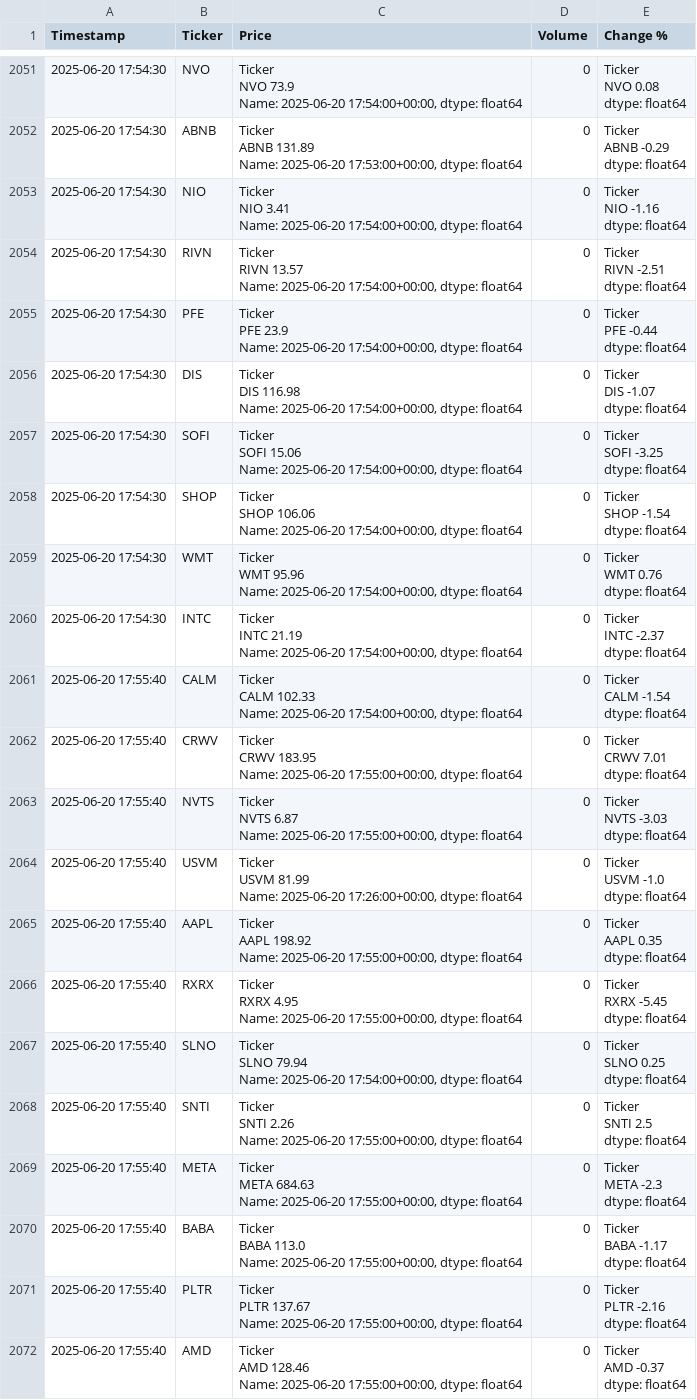
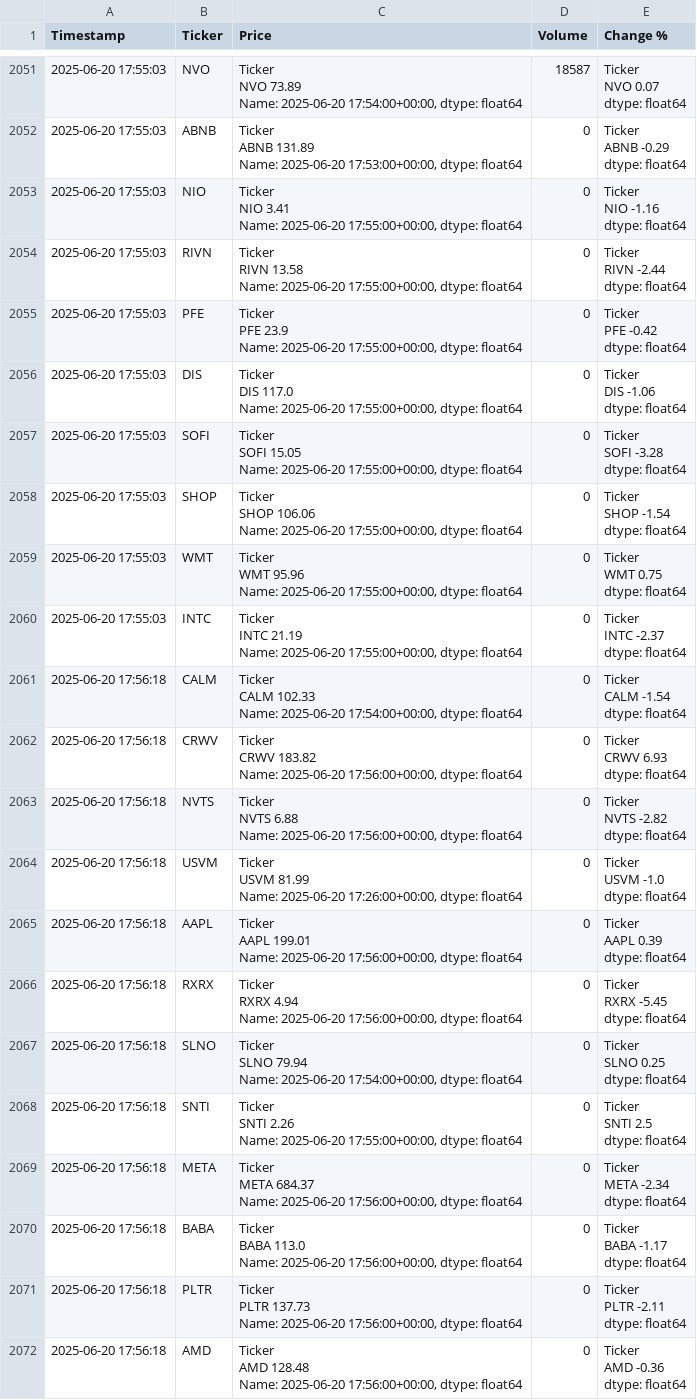
Before and after one commit to dbarber530/Logger3.0, a CSV file: data/log.csv, drawn as a sheet; only a part is shown, gaps mark what is left out; ↵ is a line break in a cell; the diff covers the shown part only; the diff names each change by its address in the sheet, - before the commit and + after, or states it on an @@ line.

```diff
--- a/data/log.csv
+++ b/data/log.csv
-A2051:A2060 (Timestamp): 2025-06-20 17:54:30
+A2051:A2060 (Timestamp): 2025-06-20 17:55:03
-C2051 (Price): Ticker ↵ NVO 73.9 ↵ Name: 2025-06-20…
+C2051 (Price): Ticker ↵ NVO 73.89 ↵ Name: 2025-06-20…
-D2051 (Volume): 0
+D2051 (Volume): 18587
-E2051 (Change %): Ticker ↵ NVO 0.08 ↵ dtype: float64
+E2051 (Change %): Ticker ↵ NVO 0.07 ↵ dtype: float64
-C2053 (Price): …Name: 2025-06-20 17:54:00+00:00, dtype: float64
+C2053 (Price): …Name: 2025-06-20 17:55:00+00:00, dtype: float64
-C2054 (Price): Ticker ↵ RIVN 13.57 ↵ Name: 2025-06-20 17:54:00+00:00, dtype: float64
+C2054 (Price): Ticker ↵ RIVN 13.58 ↵ Name: 2025-06-20 17:55:00+00:00, dtype: float64
-E2054 (Change %): Ticker ↵ RIVN -2.51 ↵ dtype: float64
+E2054 (Change %): Ticker ↵ RIVN -2.44 ↵ dtype: float64
-C2055 (Price): …Name: 2025-06-20 17:54:00+00:00, dtype: float64
+C2055 (Price): …Name: 2025-06-20 17:55:00+00:00, dtype: float64
-E2055 (Change %): Ticker ↵ PFE -0.44 ↵ dtype: float64
+E2055 (Change %): Ticker ↵ PFE -0.42 ↵ dtype: float64
-C2056 (Price): Ticker ↵ DIS 116.98 ↵ Name: 2025-06-20 17:54:00+00:00, dtype: float64
+C2056 (Price): Ticker ↵ DIS 117.0 ↵ Name: 2025-06-20 17:55:00+00:00, dtype: float64
-E2056 (Change %): Ticker ↵ DIS -1.07 ↵ dtype: float64
+E2056 (Change %): Ticker ↵ DIS -1.06 ↵ dtype: float64
-C2057 (Price): Ticker ↵ SOFI 15.06 ↵ Name: 2025-06-20 17:54:00+00:00, dtype: float64
+C2057 (Price): Ticker ↵ SOFI 15.05 ↵ Name: 2025-06-20 17:55:00+00:00, dtype: float64
-E2057 (Change %): Ticker ↵ SOFI -3.25 ↵ dtype: float64
+E2057 (Change %): Ticker ↵ SOFI -3.28 ↵ dtype: float64
-C2058 (Price): …Name: 2025-06-20 17:54:00+00:00, dtype: float64
+C2058 (Price): …Name: 2025-06-20 17:55:00+00:00, dtype: float64
-C2059 (Price): …Name: 2025-06-20 17:54:00+00:00, dtype: float64
+C2059 (Price): …Name: 2025-06-20 17:55:00+00:00, dtype: float64
-E2059 (Change %): Ticker ↵ WMT 0.76 ↵ dtype: float64
+E2059 (Change %): Ticker ↵ WMT 0.75 ↵ dtype: float64
-C2060 (Price): …Name: 2025-06-20 17:54:00+00:00, dtype: float64
+C2060 (Price): …Name: 2025-06-20 17:55:00+00:00, dtype: float64
-A2061:A2072 (Timestamp): 2025-06-20 17:55:40
+A2061:A2072 (Timestamp): 2025-06-20 17:56:18
-C2062 (Price): Ticker ↵ CRWV 183.95 ↵ Name: 2025-06-20 17:55:00+00:00, dtype: float64
+C2062 (Price): Ticker ↵ CRWV 183.82 ↵ Name: 2025-06-20 17:56:00+00:00, dtype: float64
-E2062 (Change %): Ticker ↵ CRWV 7.01 ↵ dtype: float64
+E2062 (Change %): Ticker ↵ CRWV 6.93 ↵ dtype: float64
-C2063 (Price): Ticker ↵ NVTS 6.87 ↵ Name: 2025-06-20 17:55:00+00:00, dtype: float64
+C2063 (Price): Ticker ↵ NVTS 6.88 ↵ Name: 2025-06-20 17:56:00+00:00, dtype: float64
-E2063 (Change %): Ticker ↵ NVTS -3.03 ↵ dtype: float64
+E2063 (Change %): Ticker ↵ NVTS -2.82 ↵ dtype: float64
-C2065 (Price): Ticker ↵ AAPL 198.92 ↵ Name: 2025-06-20 17:55:00+00:00, dtype: float64
+C2065 (Price): Ticker ↵ AAPL 199.01 ↵ Name: 2025-06-20 17:56:00+00:00, dtype: float64
-E2065 (Change %): Ticker ↵ AAPL 0.35 ↵ dtype: float64
+E2065 (Change %): Ticker ↵ AAPL 0.39 ↵ dtype: float64
-C2066 (Price): Ticker ↵ RXRX 4.95 ↵ Name: 2025-06-20 17:55:00+00:00, dtype: float64
+C2066 (Price): Ticker ↵ RXRX 4.94 ↵ Name: 2025-06-20 17:56:00+00:00, dtype: float64
-C2069 (Price): Ticker ↵ META 684.63 ↵ Name: 2025-06-20 17:55:00+00:00, dtype: float64
+C2069 (Price): Ticker ↵ META 684.37 ↵ Name: 2025-06-20 17:56:00+00:00, dtype: float64
-E2069 (Change %): Ticker ↵ META -2.3 ↵ dtype: float64
+E2069 (Change %): Ticker ↵ META -2.34 ↵ dtype: float64
-C2070 (Price): …Name: 2025-06-20 17:55:00+00:00, dtype: float64
+C2070 (Price): …Name: 2025-06-20 17:56:00+00:00, dtype: float64
-C2071 (Price): Ticker ↵ PLTR 137.67 ↵ Name: 2025-06-20 17:55:00+00:00, dtype: float64
+C2071 (Price): Ticker ↵ PLTR 137.73 ↵ Name: 2025-06-20 17:56:00+00:00, dtype: float64
-E2071 (Change %): Ticker ↵ PLTR -2.16 ↵ dtype: float64
+E2071 (Change %): Ticker ↵ PLTR -2.11 ↵ dtype: float64
-C2072 (Price): Ticker ↵ AMD 128.46 ↵ Name: 2025-06-20 17:55:00+00:00, dtype: float64
+C2072 (Price): Ticker ↵ AMD 128.48 ↵ Name: 2025-06-20 17:56:00+00:00, dtype: float64
-E2072 (Change %): Ticker ↵ AMD -0.37 ↵ dtype: float64
+E2072 (Change %): Ticker ↵ AMD -0.36 ↵ dtype: float64
```
Also changed, not shown: 93 edited cells elsewhere in this file.
